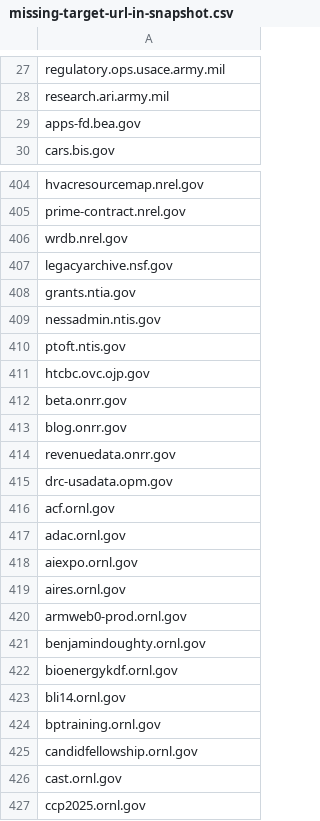
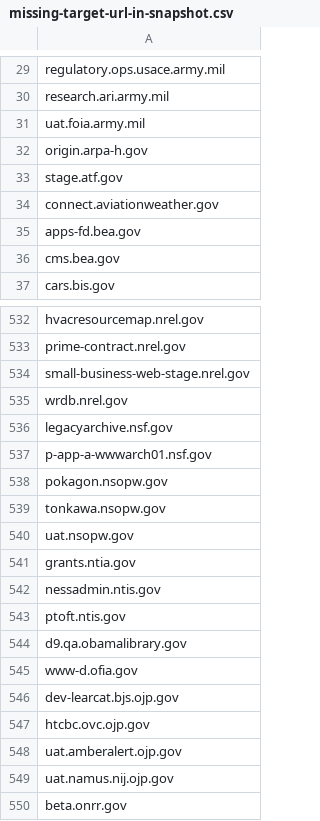
Before and after one commit to arpitjain099/site-scanning-analysis, a CSV file: reports/missing-target-url-in-snapshot.csv, drawn as a sheet; only a part is shown, gaps mark what is left out; the shorter side is filled out with more unchanged rows; the diff covers the shown part only; the diff names each change by its address in the sheet, - before the commit and + after, or states it on an @@ line.

```diff
--- a/reports/missing-target-url-in-snapshot.csv
+++ b/reports/missing-target-url-in-snapshot.csv
+row 31: uat.foia.army.mil
+row 32: origin.arpa-h.gov
+row 33: stage.atf.gov
+row 34: connect.aviationweather.gov
+row 36: cms.bea.gov
+row 534: small-business-web-stage.nrel.gov
+row 537: p-app-a-wwwarch01.nsf.gov
+row 538: pokagon.nsopw.gov
+row 539: tonkawa.nsopw.gov
+row 540: uat.nsopw.gov
+row 544: d9.qa.obamalibrary.gov
+row 545: www-d.ofia.gov
+row 546: dev-learcat.bjs.ojp.gov
+row 548: uat.amberalert.ojp.gov
+row 549: uat.namus.nij.ojp.gov
```
Also changed, not shown: 154 added rows elsewhere in this file.
